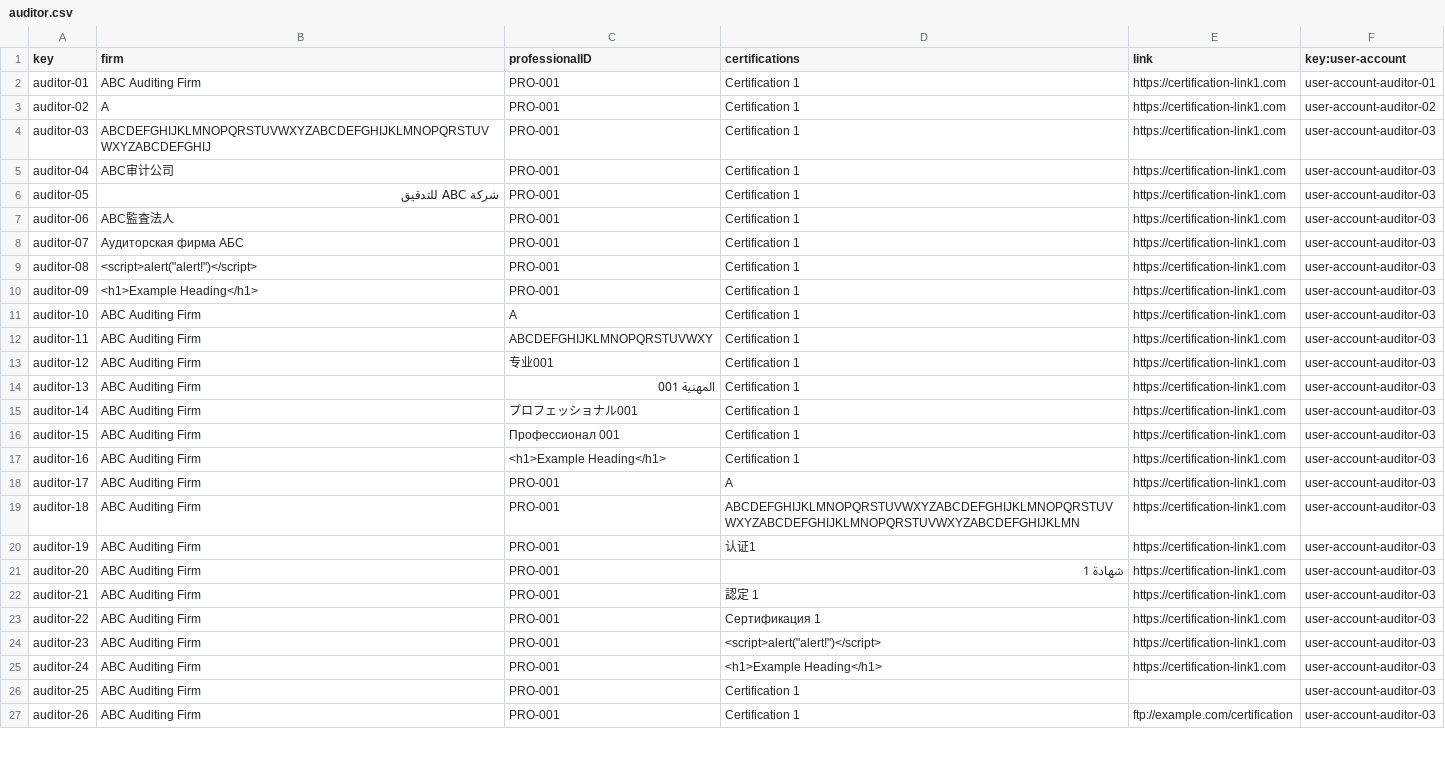
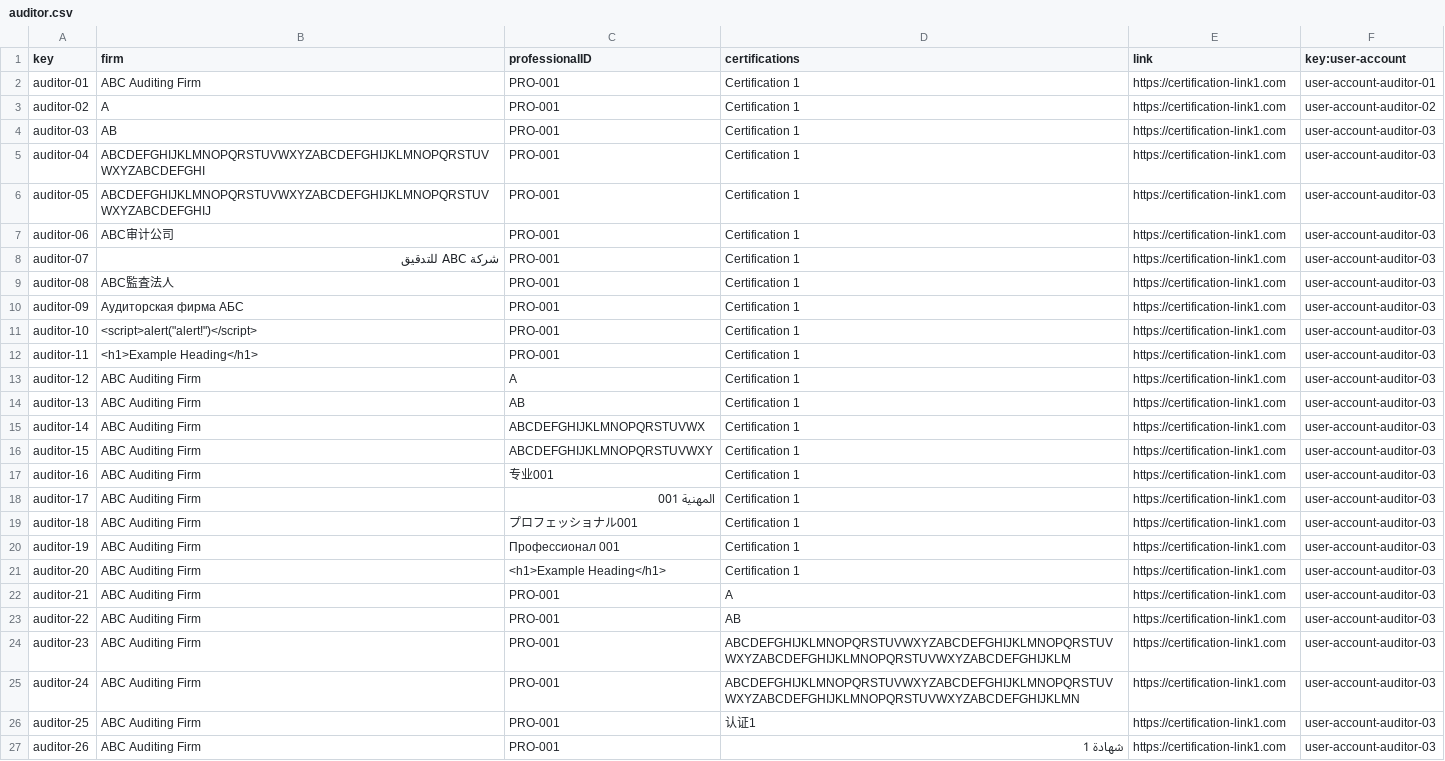
Before and after one commit to rafcasceb/Acme-SF-D04, a CSV file: src/main/webapp/WEB-INF/resources/sample-data/auditor.csv, drawn as a sheet; only a part is shown; the diff covers the shown part only.

```diff
--- a/src/main/webapp/WEB-INF/resources/sample-data/auditor.csv
+++ b/src/main/webapp/WEB-INF/resources/sample-data/auditor.csv
@@ -3,25 +3,25 @@ auditor-01,ABC Auditing Firm,PRO-001,Certification 1,https://certification-link1
 auditor-02,A,PRO-001,Certification 1,https://certification-link1.com,user-account-auditor-02
-auditor-03,ABCDEFGHIJKLMNOPQRSTUVWXYZABCDEFGHIJKLMNOPQRSTUVWXYZABCDEFGHIJ,PRO-001,Certification 1,https://certification-link1.com,user-account-auditor-03
-auditor-04,ABC审计公司,PRO-001,Certification 1,https://certification-link1.com,user-account-auditor-03
-auditor-05,شركة ABC للتدقيق,PRO-001,Certification 1,https://certification-link1.com,user-account-auditor-03
-auditor-06,ABC監査法人,PRO-001,Certification 1,https://certification-link1.com,user-account-auditor-03
-auditor-07,Аудиторская фирма АБС,PRO-001,Certification 1,https://certification-link1.com,user-account-auditor-03
-auditor-08,<script>alert("alert!")</script>,PRO-001,Certification 1,https://certification-link1.com,user-account-auditor-03
-auditor-09,<h1>Example Heading</h1>,PRO-001,Certification 1,https://certification-link1.com,user-account-auditor-03
-auditor-10,ABC Auditing Firm,A,Certification 1,https://certification-link1.com,user-account-auditor-03
-auditor-11,ABC Auditing Firm,ABCDEFGHIJKLMNOPQRSTUVWXY,Certification 1,https://certification-link1.com,user-account-auditor-03
-auditor-12,ABC Auditing Firm,专业001,Certification 1,https://certification-link1.com,user-account-auditor-03
-auditor-13,ABC Auditing Firm,المهنية 001,Certification 1,https://certification-link1.com,user-account-auditor-03
-auditor-14,ABC Auditing Firm,プロフェッショナル001,Certification 1,https://certification-link1.com,user-account-auditor-03
-auditor-15,ABC Auditing Firm,Профессионал 001,Certification 1,https://certification-link1.com,user-account-auditor-03
-auditor-16,ABC Auditing Firm,<h1>Example Heading</h1>,Certification 1,https://certification-link1.com,user-account-auditor-03
-auditor-17,ABC Auditing Firm,PRO-001,A,https://certification-link1.com,user-account-auditor-03
-auditor-18,ABC Auditing Firm,PRO-001,ABCDEFGHIJKLMNOPQRSTUVWXYZABCDEFGHIJKLMNOPQRSTUVWXYZABCDEFGHIJKLMNOPQRSTUVWXYZABCDEFGHIJKLMN,https://certification-link1.com,user-account-auditor-03
-auditor-19,ABC Auditing Firm,PRO-001,认证1,https://certification-link1.com,user-account-auditor-03
-auditor-20,ABC Auditing Firm,PRO-001,شهادة 1,https://certification-link1.com,user-account-auditor-03
-auditor-21,ABC Auditing Firm,PRO-001,認定 1,https://certification-link1.com,user-account-auditor-03
-auditor-22,ABC Auditing Firm,PRO-001,Сертификация 1,https://certification-link1.com,user-account-auditor-03
-auditor-23,ABC Auditing Firm,PRO-001,<script>alert("alert!")</script>,https://certification-link1.com,user-account-auditor-03
-auditor-24,ABC Auditing Firm,PRO-001,<h1>Example Heading</h1>,https://certification-link1.com,user-account-auditor-03
-auditor-25,ABC Auditing Firm,PRO-001,Certification 1,,user-account-auditor-03
-auditor-26,ABC Auditing Firm,PRO-001,Certification 1,ftp://example.com/certification,user-account-auditor-03
+auditor-03,AB,PRO-001,Certification 1,https://certification-link1.com,user-account-auditor-03
+auditor-04,ABCDEFGHIJKLMNOPQRSTUVWXYZABCDEFGHIJKLMNOPQRSTUVWXYZABCDEFGHI,PRO-001,Certification 1,https://certification-link1.com,user-account-auditor-03
+auditor-05,ABCDEFGHIJKLMNOPQRSTUVWXYZABCDEFGHIJKLMNOPQRSTUVWXYZABCDEFGHIJ,PRO-001,Certification 1,https://certification-link1.com,user-account-auditor-03
+auditor-06,ABC审计公司,PRO-001,Certification 1,https://certification-link1.com,user-account-auditor-03
+auditor-07,شركة ABC للتدقيق,PRO-001,Certification 1,https://certification-link1.com,user-account-auditor-03
+auditor-08,ABC監査法人,PRO-001,Certification 1,https://certification-link1.com,user-account-auditor-03
+auditor-09,Аудиторская фирма АБС,PRO-001,Certification 1,https://certification-link1.com,user-account-auditor-03
+auditor-10,<script>alert("alert!")</script>,PRO-001,Certification 1,https://certification-link1.com,user-account-auditor-03
+auditor-11,<h1>Example Heading</h1>,PRO-001,Certification 1,https://certification-link1.com,user-account-auditor-03
+auditor-12,ABC Auditing Firm,A,Certification 1,https://certification-link1.com,user-account-auditor-03
+auditor-13,ABC Auditing Firm,AB,Certification 1,https://certification-link1.com,user-account-auditor-03
+auditor-14,ABC Auditing Firm,ABCDEFGHIJKLMNOPQRSTUVWX,Certification 1,https://certification-link1.com,user-account-auditor-03
+auditor-15,ABC Auditing Firm,ABCDEFGHIJKLMNOPQRSTUVWXY,Certification 1,https://certification-link1.com,user-account-auditor-03
+auditor-16,ABC Auditing Firm,专业001,Certification 1,https://certification-link1.com,user-account-auditor-03
+auditor-17,ABC Auditing Firm,المهنية 001,Certification 1,https://certification-link1.com,user-account-auditor-03
+auditor-18,ABC Auditing Firm,プロフェッショナル001,Certification 1,https://certification-link1.com,user-account-auditor-03
+auditor-19,ABC Auditing Firm,Профессионал 001,Certification 1,https://certification-link1.com,user-account-auditor-03
+auditor-20,ABC Auditing Firm,<h1>Example Heading</h1>,Certification 1,https://certification-link1.com,user-account-auditor-03
+auditor-21,ABC Auditing Firm,PRO-001,A,https://certification-link1.com,user-account-auditor-03
+auditor-22,ABC Auditing Firm,PRO-001,AB,https://certification-link1.com,user-account-auditor-03
+auditor-23,ABC Auditing Firm,PRO-001,ABCDEFGHIJKLMNOPQRSTUVWXYZABCDEFGHIJKLMNOPQRSTUVWXYZABCDEFGHIJKLMNOPQRSTUVWXYZABCDEFGHIJKLM,https://certification-link1.com,user-account-auditor-03
+auditor-24,ABC Auditing Firm,PRO-001,ABCDEFGHIJKLMNOPQRSTUVWXYZABCDEFGHIJKLMNOPQRSTUVWXYZABCDEFGHIJKLMNOPQRSTUVWXYZABCDEFGHIJKLMN,https://certification-link1.com,user-account-auditor-03
+auditor-25,ABC Auditing Firm,PRO-001,认证1,https://certification-link1.com,user-account-auditor-03
+auditor-26,ABC Auditing Firm,PRO-001,شهادة 1,https://certification-link1.com,user-account-auditor-03
```
Also changed, not shown: 7 added rows and 6 edited cells elsewhere in this file, src/main/webapp/WEB-INF/resources/sample-data/audit-record.csv, src/main/webapp/WEB-INF/resources/sample-data/claim.csv, 12 other files.
